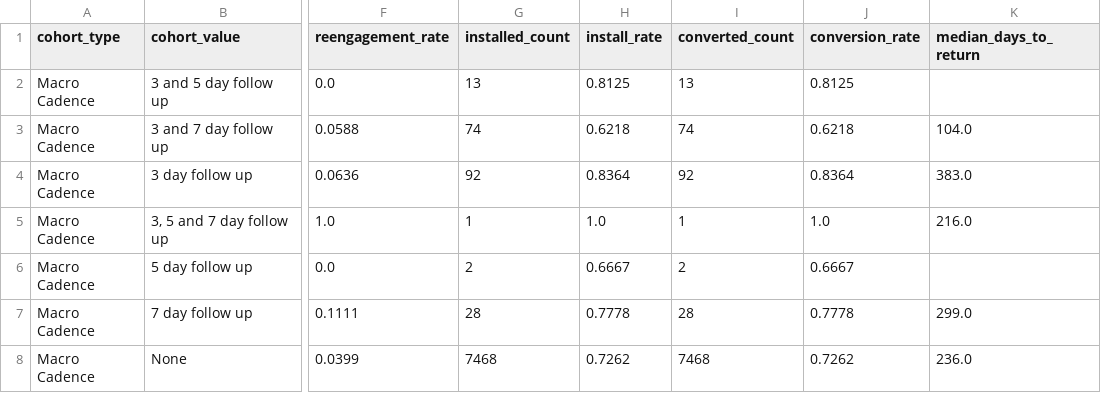
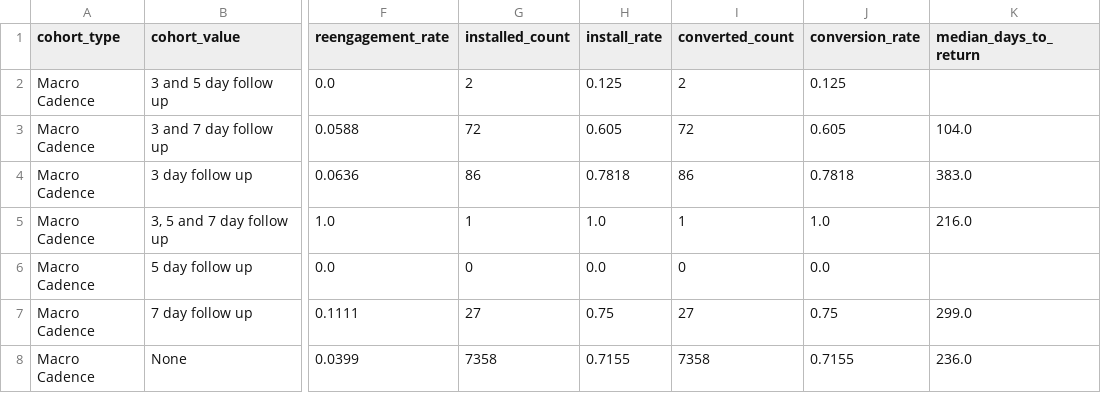
Before and after one commit to asmith-cmyk/dropped-onboards-analysis, a CSV file: outputs/cadence_analysis.csv, drawn as a sheet; only a part is shown, gaps mark what is left out; the diff names each change by its address in the sheet, - before the commit and + after, or states it on an @@ line.

Commit message:
Treat setup sites as onboarding

```diff
--- a/outputs/cadence_analysis.csv
+++ b/outputs/cadence_analysis.csv
-G2 (installed_count): 13
+G2 (installed_count): 2
-H2 (install_rate): 0.8125
+H2 (install_rate): 0.125
-I2 (converted_count): 13
+I2 (converted_count): 2
-J2 (conversion_rate): 0.8125
+J2 (conversion_rate): 0.125
-G3 (installed_count): 74
+G3 (installed_count): 72
-H3 (install_rate): 0.6218
+H3 (install_rate): 0.605
-I3 (converted_count): 74
+I3 (converted_count): 72
-J3 (conversion_rate): 0.6218
+J3 (conversion_rate): 0.605
-G4 (installed_count): 92
+G4 (installed_count): 86
-H4 (install_rate): 0.8364
+H4 (install_rate): 0.7818
-I4 (converted_count): 92
+I4 (converted_count): 86
-J4 (conversion_rate): 0.8364
+J4 (conversion_rate): 0.7818
-G6 (installed_count): 2
+G6 (installed_count): 0
-H6 (install_rate): 0.6667
+H6 (install_rate): 0.0
-I6 (converted_count): 2
+I6 (converted_count): 0
-J6 (conversion_rate): 0.6667
+J6 (conversion_rate): 0.0
-G7 (installed_count): 28
+G7 (installed_count): 27
-H7 (install_rate): 0.7778
+H7 (install_rate): 0.75
-I7 (converted_count): 28
+I7 (converted_count): 27
-J7 (conversion_rate): 0.7778
+J7 (conversion_rate): 0.75
-G8 (installed_count): 7468
+G8 (installed_count): 7358
-H8 (install_rate): 0.7262
+H8 (install_rate): 0.7155
-I8 (converted_count): 7468
+I8 (converted_count): 7358
-J8 (conversion_rate): 0.7262
+J8 (conversion_rate): 0.7155
```
Also changed, not shown: outputs/cancellation_reason_analysis.csv, outputs/cohort_analysis.csv, 9 other files.
